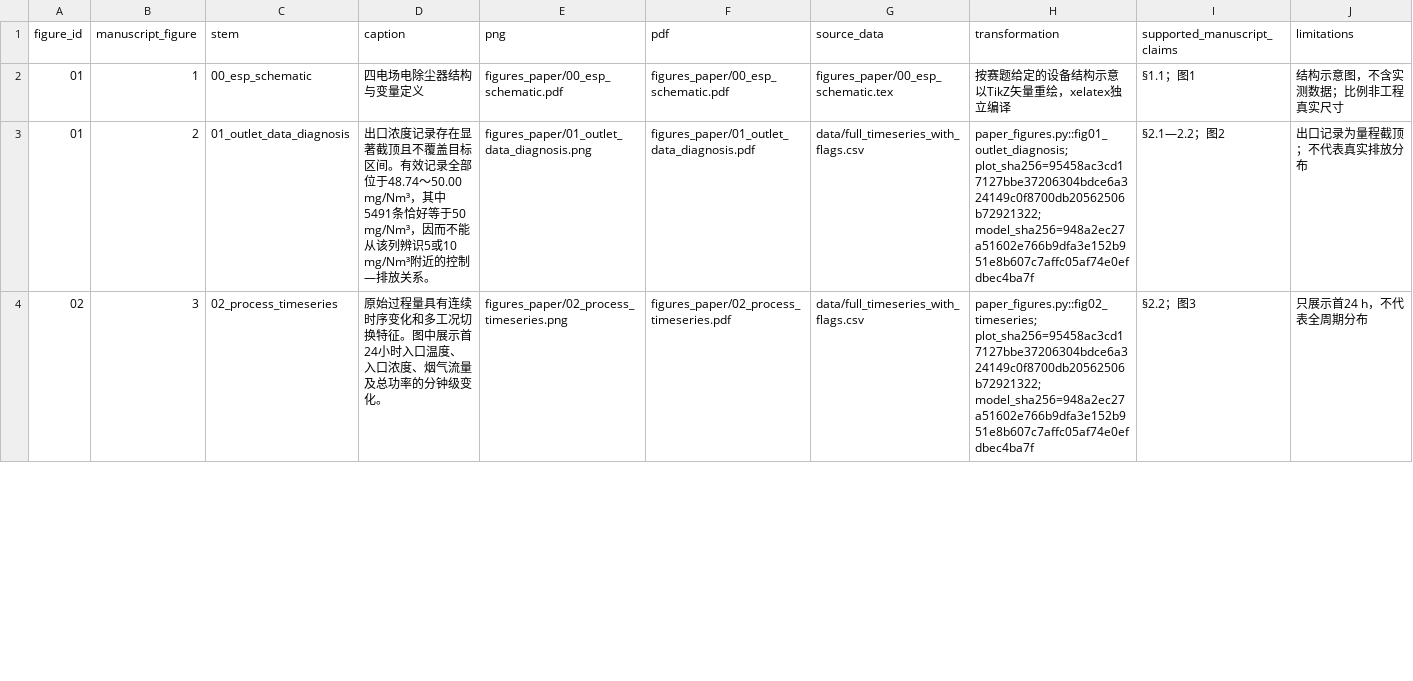
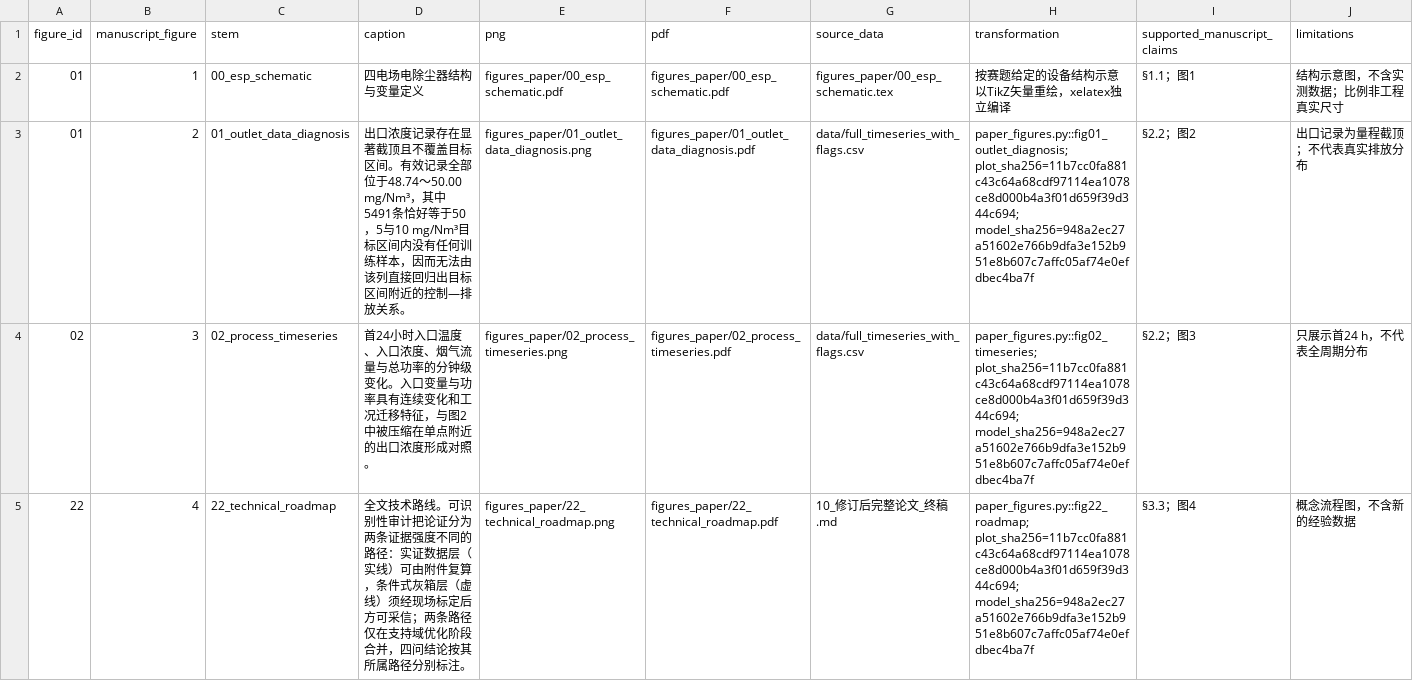
Before and after one commit to jameyoungyu/Mathematical-Modeling, a CSV file: 04_最终论文与代码交付包/figures_paper/figure_manifest.csv, drawn as a sheet; only a part is shown; the diff covers the shown part only.

```diff
--- a/04_最终论文与代码交付包/figures_paper/figure_manifest.csv
+++ b/04_最终论文与代码交付包/figures_paper/figure_manifest.csv
@@ -2,3 +2,4 @@
 01,1,00_esp_schematic,四电场电除尘器结构与变量定义,figures_paper/00_esp_schematic.pdf,figures_paper/00_esp_schematic.pdf,figures_paper/00_esp_schematic.tex,按赛题给定的设备结构示意以TikZ矢量重绘，xelatex独立编译,§1.1；图1,结构示意图，不含实测数据；比例非工程真实尺寸
-01,2,01_outlet_data_diagnosis,出口浓度记录存在显著截顶且不覆盖目标区间。有效记录全部位于48.74～50.00 mg/Nm³，其中5491条恰好等于50 mg/Nm³，因而不能从该列辨识5或10 mg/Nm³附近的控制—排放关系。,figures_paper/01_outlet_data_diagnosis.png,figures_paper/01_outlet_data_diagnosis.pdf,data/full_timeseries_with_flags.csv,paper_figures.py::fig01_outlet_diagnosis; plot_sha256=95458ac3cd17127bbe37206304bdce6a324149c0f8700db20562506b72921322; model_sha256=948a2ec27a51602e766b9dfa3e152b951e8b607c7affc05af74e0efdbec4ba7f,§2.1—2.2；图2,出口记录为量程截顶；不代表真实排放分布
-02,3,02_process_timeseries,原始过程量具有连续时序变化和多工况切换特征。图中展示首24小时入口温度、入口浓度、烟气流量及总功率的分钟级变化。,figures_paper/02_process_timeseries.png,figures_paper/02_process_timeseries.pdf,data/full_timeseries_with_flags.csv,paper_figures.py::fig02_timeseries; plot_sha256=95458ac3cd17127bbe37206304bdce6a324149c0f8700db20562506b72921322; model_sha256=948a2ec27a51602e766b9dfa3e152b951e8b607c7affc05af74e0efdbec4ba7f,§2.2；图3,只展示首24 h，不代表全周期分布
+01,2,01_outlet_data_diagnosis,出口浓度记录存在显著截顶且不覆盖目标区间。有效记录全部位于48.74～50.00 mg/Nm³，其中5491条恰好等于50，5与10 mg/Nm³目标区间内没有任何训练样本，因而无法由该列直接回归出目标区间附近的控制—排放关系。,figures_paper/01_outlet_data_diagnosis.png,figures_paper/01_outlet_data_diagnosis.pdf,data/full_timeseries_with_flags.csv,paper_figures.py::fig01_outlet_diagnosis; plot_sha256=11b7cc0fa881c43c64a68cdf97114ea1078ce8d000b4a3f01d659f39d344c694; model_sha256=948a2ec27a51602e766b9dfa3e152b951e8b607c7affc05af74e0efdbec4ba7f,§2.2；图2,出口记录为量程截顶；不代表真实排放分布
+02,3,02_process_timeseries,首24小时入口温度、入口浓度、烟气流量与总功率的分钟级变化。入口变量与功率具有连续变化和工况迁移特征，与图2中被压缩在单点附近的出口浓度形成对照。,figures_paper/02_process_timeseries.png,figures_paper/02_process_timeseries.pdf,data/full_timeseries_with_flags.csv,paper_figures.py::fig02_timeseries; plot_sha256=11b7cc0fa881c43c64a68cdf97114ea1078ce8d000b4a3f01d659f39d344c694; model_sha256=948a2ec27a51602e766b9dfa3e152b951e8b607c7affc05af74e0efdbec4ba7f,§2.2；图3,只展示首24 h，不代表全周期分布
+22,4,22_technical_roadmap,全文技术路线。可识别性审计把论证分为两条证据强度不同的路径：实证数据层（实线）可由附件复算，条件式灰箱层（虚线）须经现场标定后方可采信；两条路径仅在支持域优化阶段合并，四问结论按其所属路径分别标注。,figures_paper/22_technical_roadmap.png,figures_paper/22_technical_roadmap.pdf,10_修订后完整论文_终稿.md,paper_figures.py::fig22_roadmap; plot_sha256=11b7cc0fa881c43c64a68cdf97114ea1078ce8d000b4a3f01d659f39d344c694; model_sha256=948a2ec27a51602e766b9dfa3e152b951e8b607c7affc05af74e0efdbec4ba7f,§3.3；图4,概念流程图，不含新的经验数据
```
Also changed, not shown: 2 removed rows and 61 edited cells elsewhere in this file, 39 other files.
